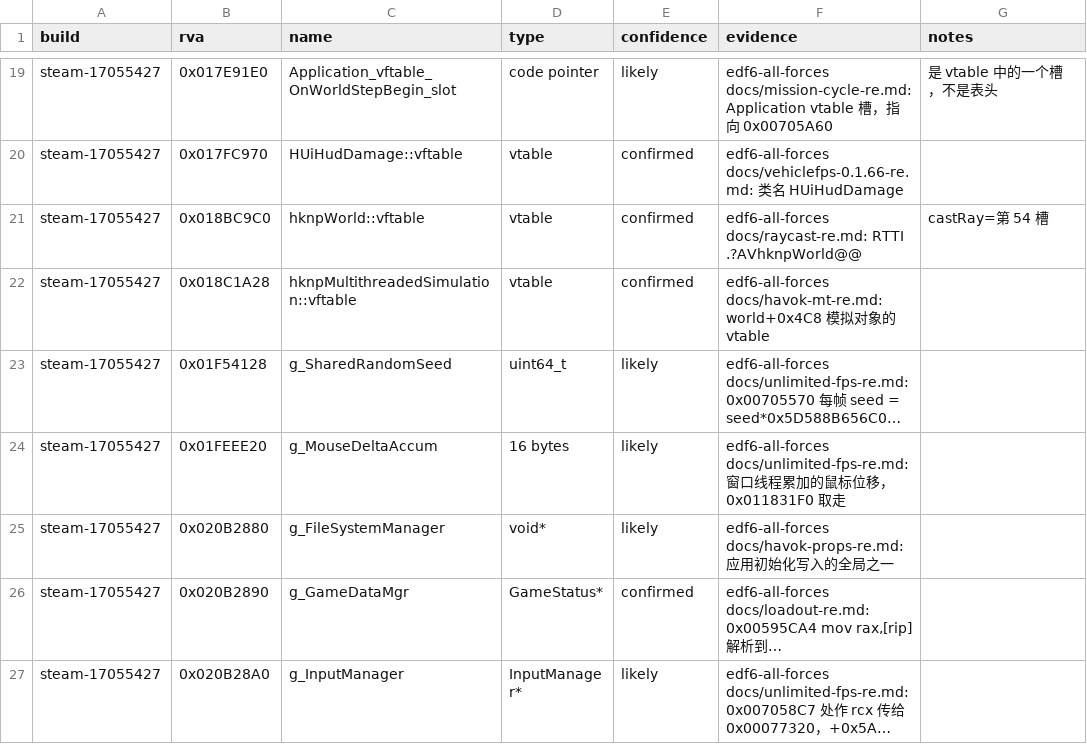
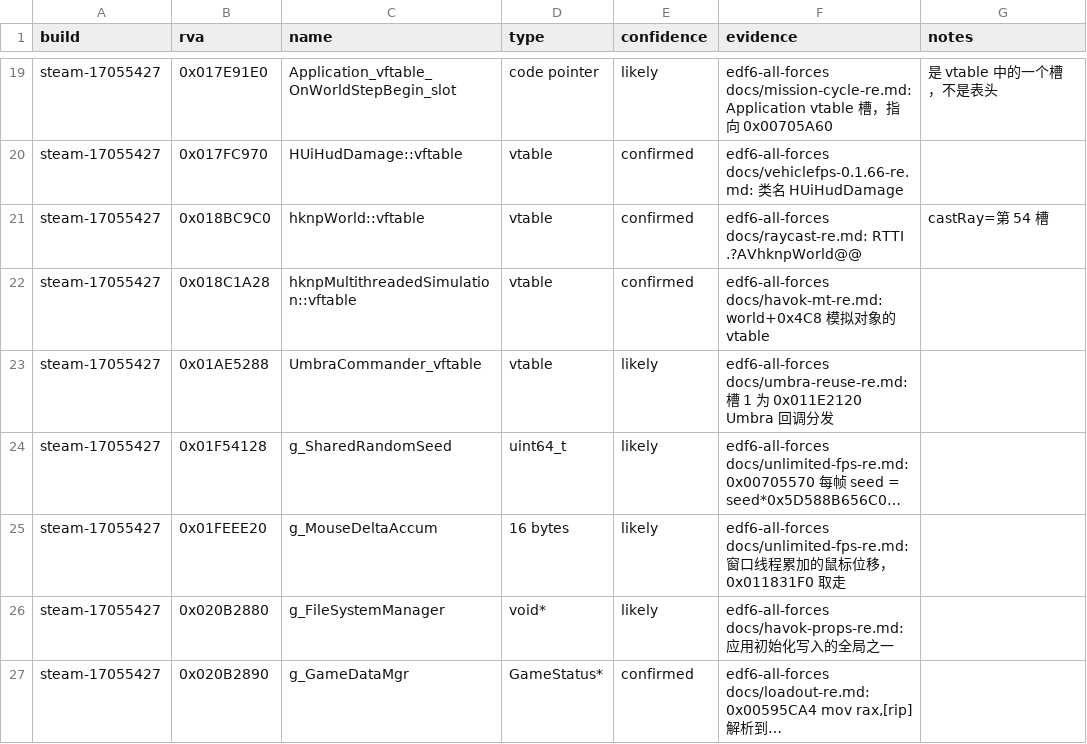
Before and after one commit to hajisensai/edf6-vanilla-re, a TSV file: shared/data/EDF.dll.tsv, drawn as a sheet; only a part is shown, gaps mark what is left out; the shorter side is filled out with more unchanged rows; long unchanged cells end in …; the diff names each change by its address in the sheet, - before the commit and + after, or states it on an @@ line.

```diff
--- a/shared/data/EDF.dll.tsv
+++ b/shared/data/EDF.dll.tsv
+row 23: steam-17055427 | 0x01AE5288 | UmbraCommander_vftable | vtable | likely | edf6-all-forces docs/umbra-reuse-re.md: 槽 1 为 0x011E2120 Umbra 回调分发
```
Also changed, not shown: shared/functions/EDF.dll.tsv, 1 other file.
